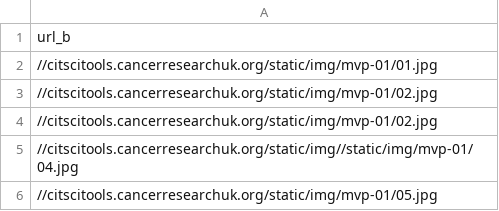
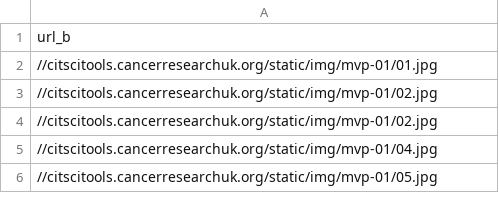
Before and after one commit to citizenscience/Trailblazer-PyBossa, a CSV file: flickr_tasks.csv, drawn as a sheet.

```diff
--- a/flickr_tasks.csv
+++ b/flickr_tasks.csv
@@ -4,3 +4,3 @@ url_b
 //citscitools.cancerresearchuk.org/static/img/mvp-01/02.jpg
-//citscitools.cancerresearchuk.org/static/img//static/img/mvp-01/04.jpg
+//citscitools.cancerresearchuk.org/static/img/mvp-01/04.jpg
 //citscitools.cancerresearchuk.org/static/img/mvp-01/05.jpg
```
Also changed, not shown: 1 other file.
